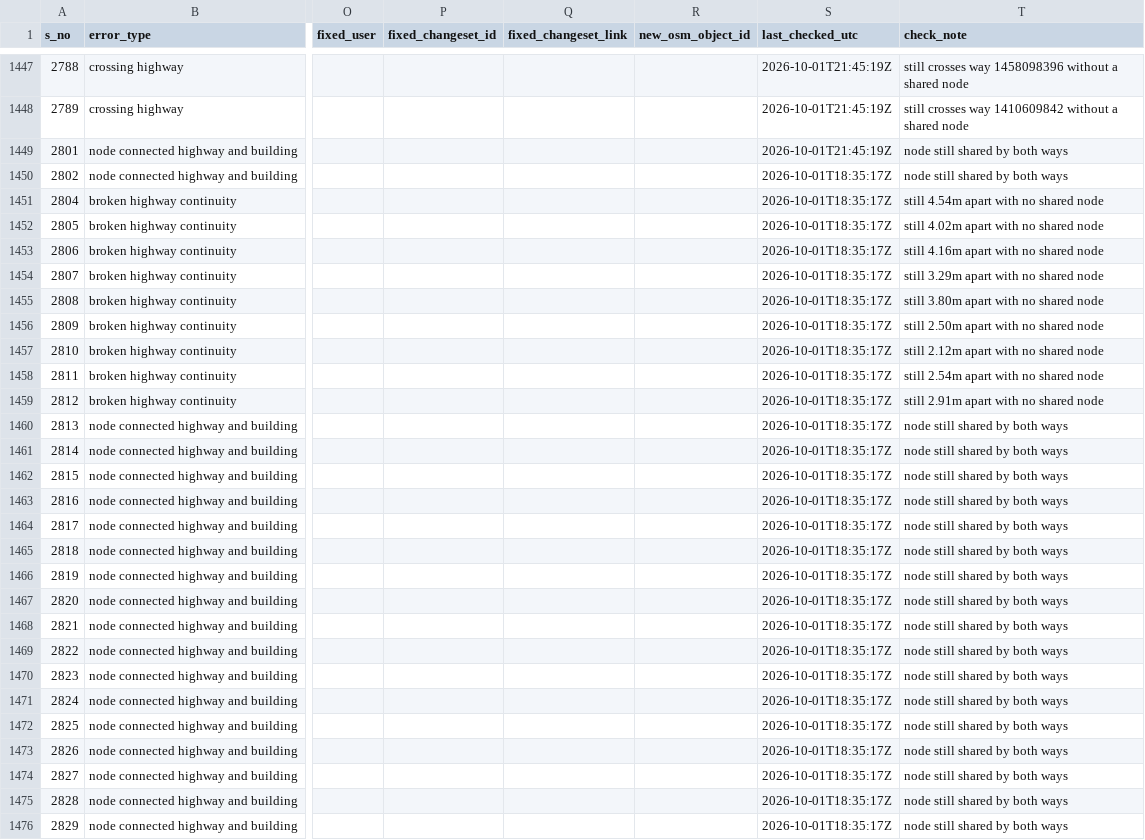
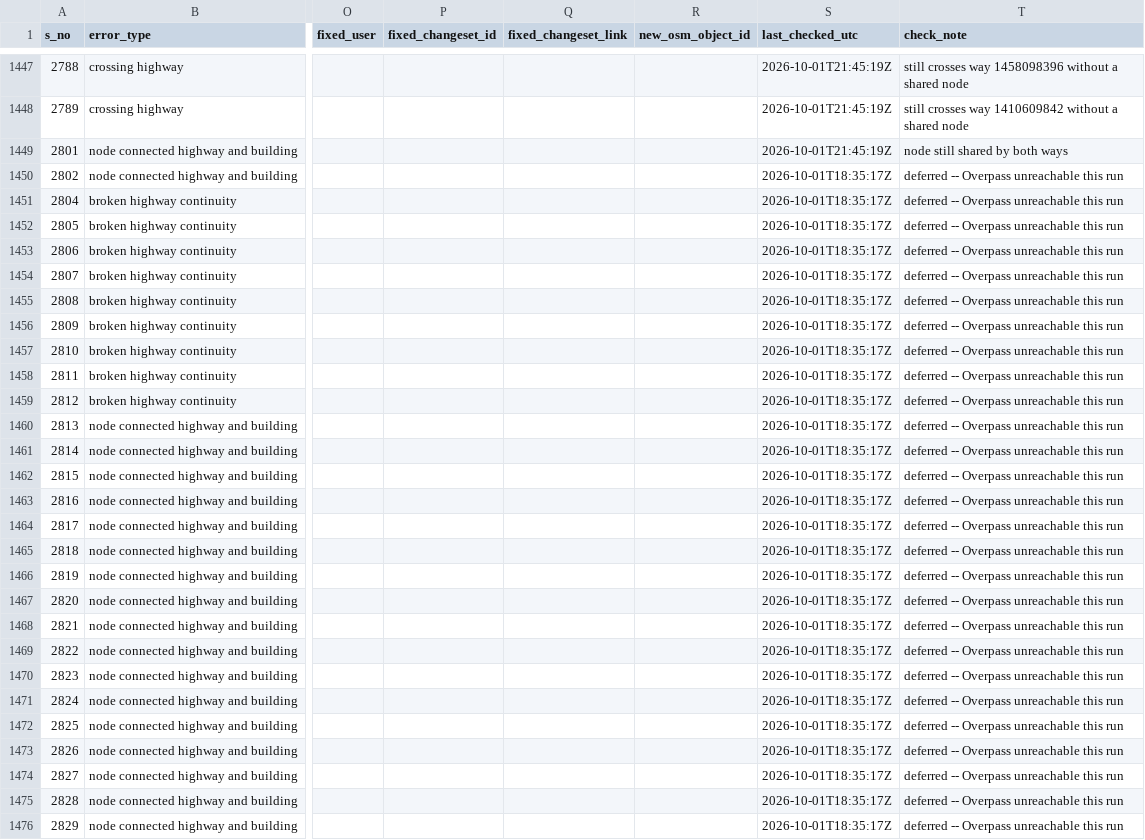
Before and after one commit to KingVik-Planet/OSM_QC_Fix_Tracker.tt_event, a CSV file: data/fix_status_snapshot_1.csv, drawn as a sheet; only a part is shown, gaps mark what is left out; the diff covers the shown part only; the diff names each change by its address in the sheet, - before the commit and + after, or states it on an @@ line.

```diff
--- a/data/fix_status_snapshot_1.csv
+++ b/data/fix_status_snapshot_1.csv
-T1450 (check_note): node still shared by both ways
+T1450 (check_note): deferred -- Overpass unreachable this run
-T1451 (check_note): still 4.54m apart with no shared node
+T1451 (check_note): deferred -- Overpass unreachable this run
-T1452 (check_note): still 4.02m apart with no shared node
+T1452 (check_note): deferred -- Overpass unreachable this run
-T1453 (check_note): still 4.16m apart with no shared node
+T1453 (check_note): deferred -- Overpass unreachable this run
-T1454 (check_note): still 3.29m apart with no shared node
+T1454 (check_note): deferred -- Overpass unreachable this run
-T1455 (check_note): still 3.80m apart with no shared node
+T1455 (check_note): deferred -- Overpass unreachable this run
-T1456 (check_note): still 2.50m apart with no shared node
+T1456 (check_note): deferred -- Overpass unreachable this run
-T1457 (check_note): still 2.12m apart with no shared node
+T1457 (check_note): deferred -- Overpass unreachable this run
-T1458 (check_note): still 2.54m apart with no shared node
+T1458 (check_note): deferred -- Overpass unreachable this run
-T1459 (check_note): still 2.91m apart with no shared node
+T1459 (check_note): deferred -- Overpass unreachable this run
-T1460:T1476 (check_note): node still shared by both ways
+T1460:T1476 (check_note): deferred -- Overpass unreachable this run
```
Also changed, not shown: 89 edited cells elsewhere in this file.
